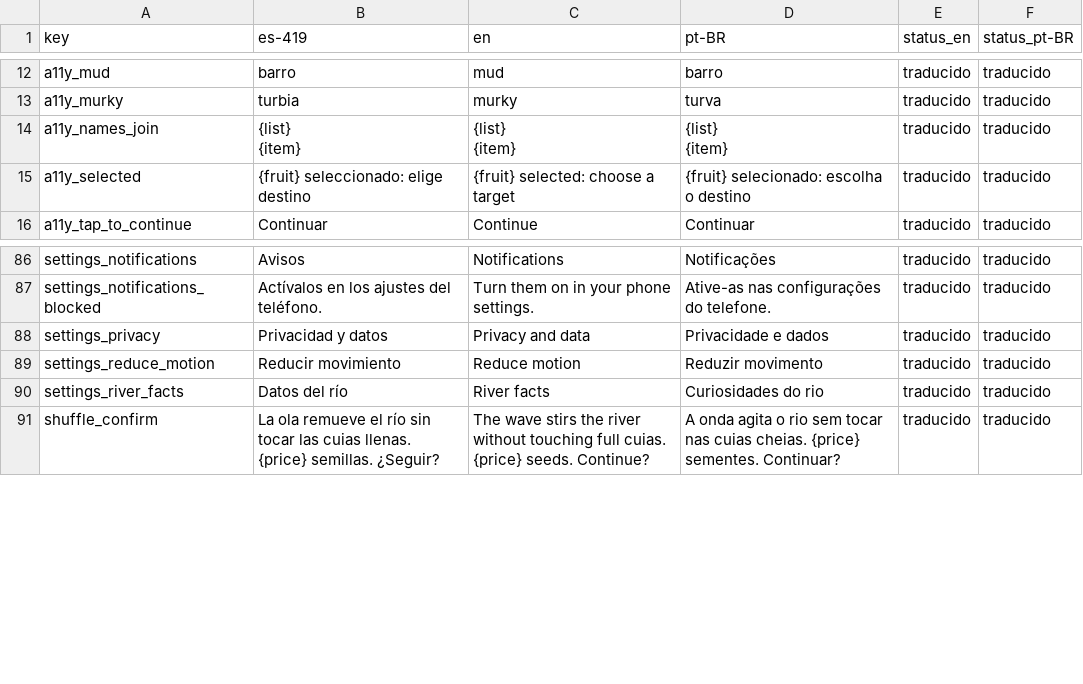
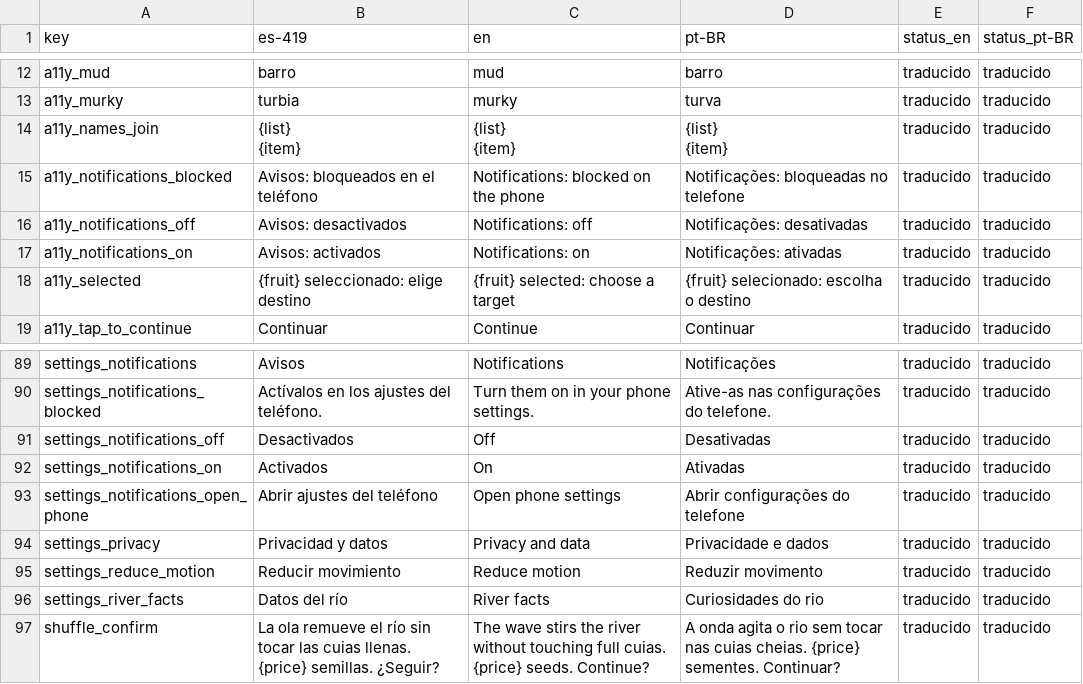
Before and after one commit to Nipko/fill-game, a CSV file: docs/dev/traspaso/spark-traducciones/strings_t2b.csv, drawn as a sheet; only a part is shown, gaps mark what is left out; the diff names each change by its address in the sheet, - before the commit and + after, or states it on an @@ line.

```diff
--- a/docs/dev/traspaso/spark-traducciones/strings_t2b.csv
+++ b/docs/dev/traspaso/spark-traducciones/strings_t2b.csv
+row 15: a11y_notifications_blocked | Avisos: bloqueados en el teléfono | Notifications: blocked on the phone | Notificações: bloqueadas no telefone | traducido | traducido
+row 16: a11y_notifications_off | Avisos: desactivados | Notifications: off | Notificações: desativadas | traducido | traducido
+row 17: a11y_notifications_on | Avisos: activados | Notifications: on | Notificações: ativadas | traducido | traducido
+row 91: settings_notifications_off | Desactivados | Off | Desativadas | traducido | traducido
+row 92: settings_notifications_on | Activados | On | Ativadas | traducido | traducido
+row 93: settings_notifications_open_phone | Abrir ajustes del teléfono | Open phone settings | Abrir configurações do telefone | traducido | traducido
```
Also changed, not shown: Assets/_Project/Data/Loc/strings.csv.
